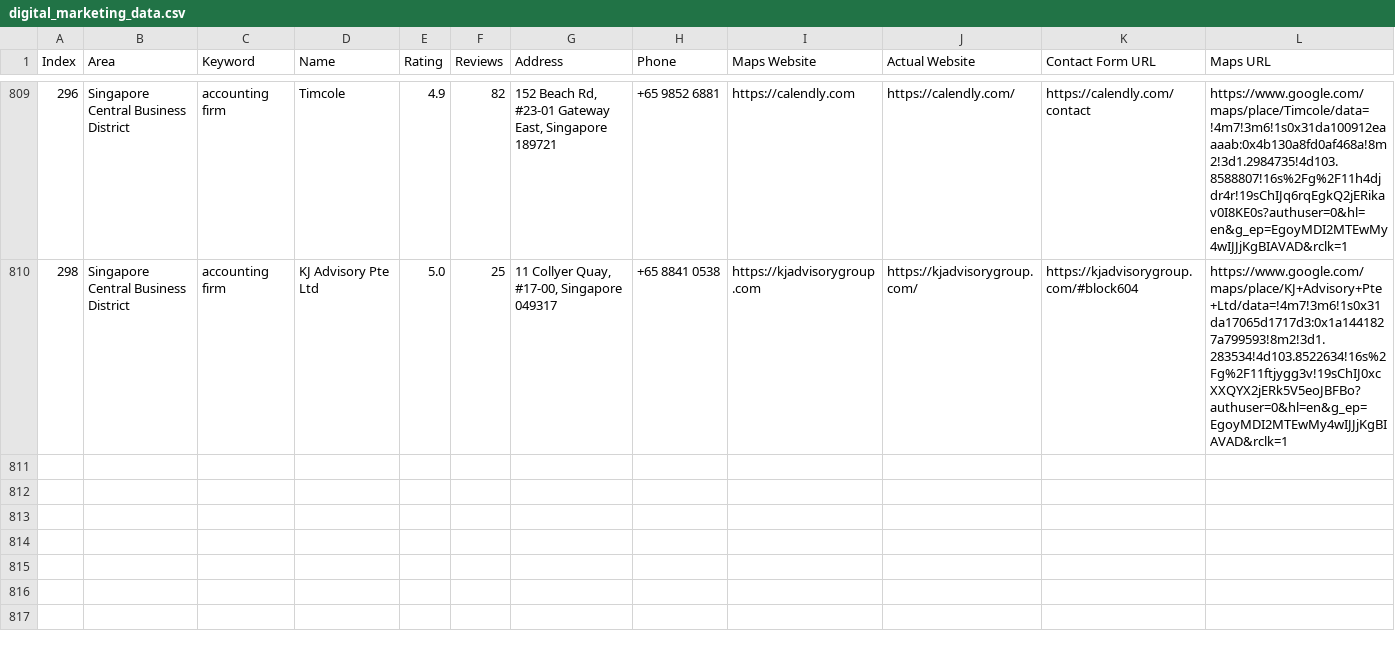
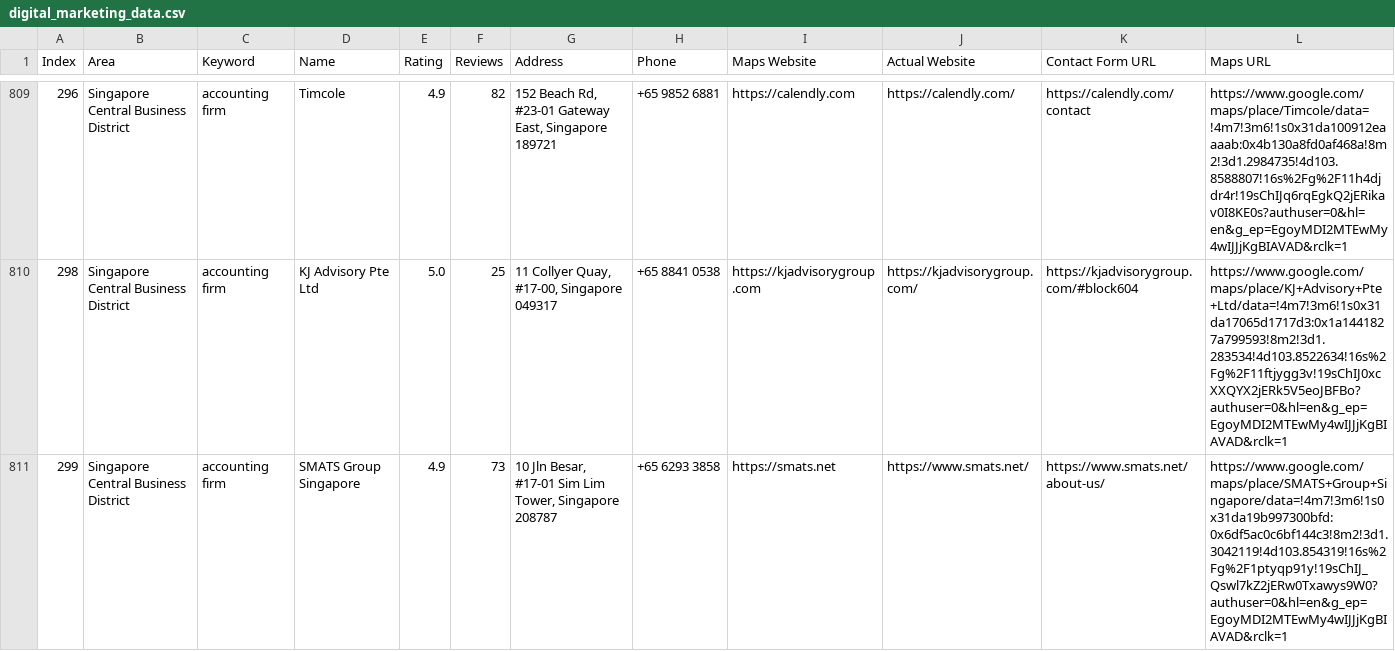
Before and after one commit to AhtehshamSanandwala/outreach-automation, a CSV file: digital_marketing_data.csv, drawn as a sheet; only a part is shown, gaps mark what is left out; rows hold the shown columns only; the diff names each change by its address in the sheet, - before the commit and + after, or states it on an @@ line.

```diff
--- a/digital_marketing_data.csv
+++ b/digital_marketing_data.csv
+row 811: 299 | Singapore Central Business District | accounting firm | SMATS Group Singapore | 4.9 | 73 | 10 Jln Besar, #17-01 Sim Lim Tower, Singapore 208787 | +65 6293 3858 | https://smats.net | https://www.smats.net/ | https://www.smats.net/about-us/ | https://www.google.com/maps/place/SMATS+Group+Singapore/data=!4m7!3m6!1s0x31da19b997300bfd:0x6df5ac0c6bf144c3!8m2!3d1.3042119!4d103.854319!16s%2Fg%2F1ptyqp91y!19sChIJ_Qswl7kZ2jERw0Txawys9W0?authuser=0&hl=en&g_ep=EgoyMDI2MTEwMy4wIJJjKgBIAVAD&rclk=1
```
Also changed, not shown: 2 other files.
